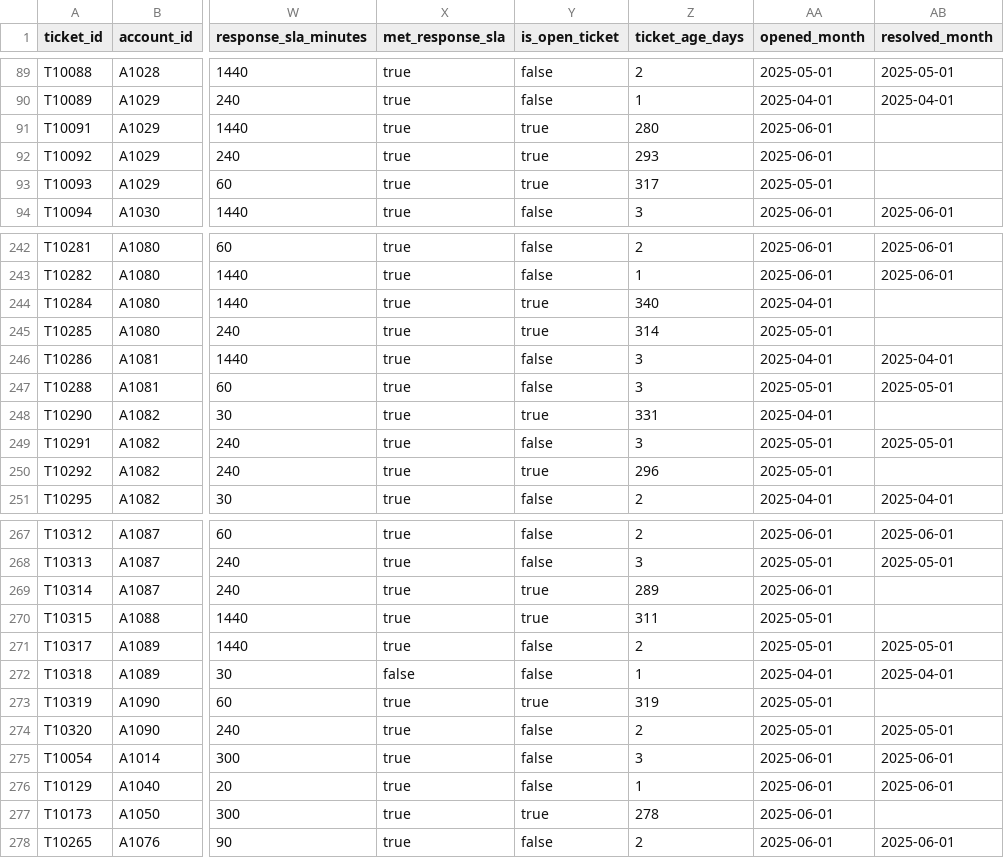
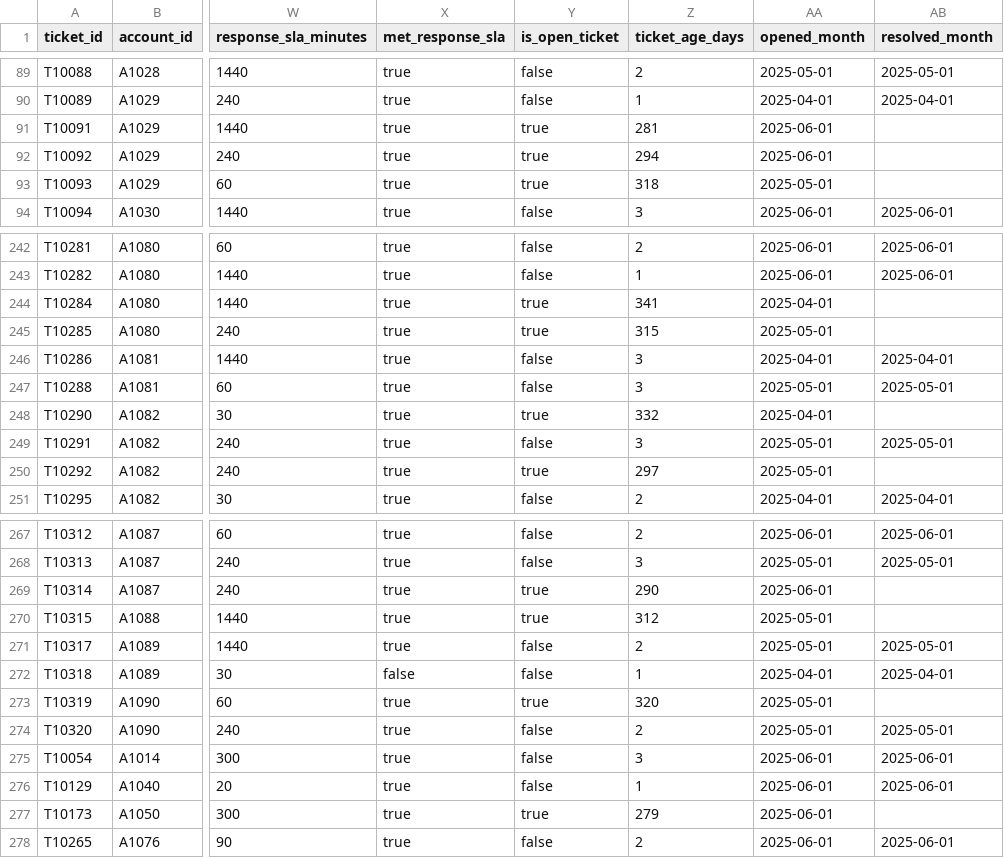
Before and after one commit to dbt-labs/ade-bench, a CSV file: tasks/helixops_saas015/seeds/solution__fct_support_tickets.csv, drawn as a sheet; only a part is shown, gaps mark what is left out; the diff covers the shown part only; the diff names each change by its address in the sheet, - before the commit and + after, or states it on an @@ line.

```diff
--- a/tasks/helixops_saas015/seeds/solution__fct_support_tickets.csv
+++ b/tasks/helixops_saas015/seeds/solution__fct_support_tickets.csv
-Z91 (ticket_age_days): 280
+Z91 (ticket_age_days): 281
-Z92 (ticket_age_days): 293
+Z92 (ticket_age_days): 294
-Z93 (ticket_age_days): 317
+Z93 (ticket_age_days): 318
-Z244 (ticket_age_days): 340
+Z244 (ticket_age_days): 341
-Z245 (ticket_age_days): 314
+Z245 (ticket_age_days): 315
-Z248 (ticket_age_days): 331
+Z248 (ticket_age_days): 332
-Z250 (ticket_age_days): 296
+Z250 (ticket_age_days): 297
-Z269 (ticket_age_days): 289
+Z269 (ticket_age_days): 290
-Z270 (ticket_age_days): 311
+Z270 (ticket_age_days): 312
-Z273 (ticket_age_days): 319
+Z273 (ticket_age_days): 320
-Z277 (ticket_age_days): 278
+Z277 (ticket_age_days): 279
```
Also changed, not shown: 32 edited cells elsewhere in this file, tasks/helixops_saas016/seeds/solution__fct_support_tickets.csv, 6 other files.
